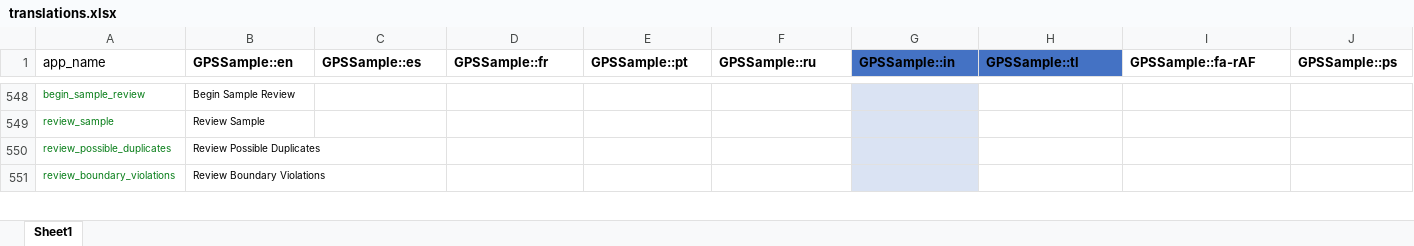
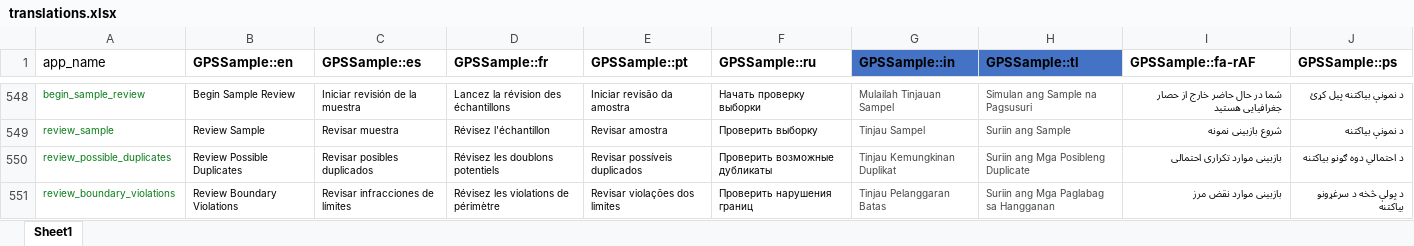
Before and after one commit to GPS-Sample/GPS-Sample, an Excel workbook: translations/translations.xlsx, sheet Sheet1, drawn as a sheet; only a part is shown, gaps mark what is left out; values as stored, in another font and other column widths than the file's, no borders; table styles not drawn; the diff covers the shown part only; the diff names each change by its address in the sheet, - before the commit and + after, or states it on an @@ line.

```diff
--- a/translations/translations.xlsx (sheet Sheet1)
+++ b/translations/translations.xlsx (sheet Sheet1)
-C548 (GPSSample::es): (empty)
+C548 (GPSSample::es): Iniciar revisión de la muestra
-D548 (GPSSample::fr): (empty)
+D548 (GPSSample::fr): Lancez la révision des échantillons
-E548 (GPSSample::pt): (empty)
+E548 (GPSSample::pt): Iniciar revisão da amostra
-F548 (GPSSample::ru): (empty)
+F548 (GPSSample::ru): Начать проверку выборки
-G548:G551 fill: #DAE3F3
+G548:G551 fill: none
-G548 (GPSSample::in): (empty)
+G548 (GPSSample::in): Mulailah Tinjauan Sampel
-H548 (GPSSample::tl): (empty)
+H548 (GPSSample::tl): Simulan ang Sample na Pagsusuri
-I548 (GPSSample::fa-rAF): (empty)
+I548 (GPSSample::fa-rAF): شما در حال حاضر خارج از حصار جغرافیایی هستید
-J548 (GPSSample::ps): (empty)
+J548 (GPSSample::ps): د نمونې بیاکتنه پیل کړئ
-C549 (GPSSample::es): (empty)
+C549 (GPSSample::es): Revisar muestra
-D549 (GPSSample::fr): (empty)
+D549 (GPSSample::fr): Révisez l'échantillon
-E549 (GPSSample::pt): (empty)
+E549 (GPSSample::pt): Revisar amostra
-F549 (GPSSample::ru): (empty)
+F549 (GPSSample::ru): Проверить выборку
-G549 (GPSSample::in): (empty)
+G549 (GPSSample::in): Tinjau Sampel
-H549 (GPSSample::tl): (empty)
+H549 (GPSSample::tl): Suriin ang Sample
-I549 (GPSSample::fa-rAF): (empty)
+I549 (GPSSample::fa-rAF): شروع بازبینی نمونه
-J549 (GPSSample::ps): (empty)
+J549 (GPSSample::ps): د نمونې بیاکتنه
-C550 (GPSSample::es): (empty)
+C550 (GPSSample::es): Revisar posibles duplicados
-D550 (GPSSample::fr): (empty)
+D550 (GPSSample::fr): Révisez les doublons potentiels
-E550 (GPSSample::pt): (empty)
+E550 (GPSSample::pt): Revisar possíveis duplicados
-F550 (GPSSample::ru): (empty)
+F550 (GPSSample::ru): Проверить возможные дубликаты
-G550 (GPSSample::in): (empty)
+G550 (GPSSample::in): Tinjau Kemungkinan Duplikat
-H550 (GPSSample::tl): (empty)
+H550 (GPSSample::tl): Suriin ang Mga Posibleng Duplicate
-I550 (GPSSample::fa-rAF): (empty)
+I550 (GPSSample::fa-rAF): بازبینی موارد تکراری احتمالی
-J550 (GPSSample::ps): (empty)
+J550 (GPSSample::ps): د احتمالي دوه ګونو بیاکتنه
-C551 (GPSSample::es): (empty)
+C551 (GPSSample::es): Revisar infracciones de límites
-D551 (GPSSample::fr): (empty)
+D551 (GPSSample::fr): Révisez les violations de périmètre
-E551 (GPSSample::pt): (empty)
+E551 (GPSSample::pt): Revisar violações dos limites
-F551 (GPSSample::ru): (empty)
+F551 (GPSSample::ru): Проверить нарушения границ
-G551 (GPSSample::in): (empty)
+G551 (GPSSample::in): Tinjau Pelanggaran Batas
-H551 (GPSSample::tl): (empty)
+H551 (GPSSample::tl): Suriin ang Mga Paglabag sa Hangganan
-I551 (GPSSample::fa-rAF): (empty)
+I551 (GPSSample::fa-rAF): بازبینی موارد نقض مرز
-J551 (GPSSample::ps): (empty)
+J551 (GPSSample::ps): د پولې څخه د سرغړونو بیاکتنه
```
Also changed, not shown: 1 added row, 1 removed row, 135 edited cells and cell formats elsewhere in this sheet, 10 other files.
